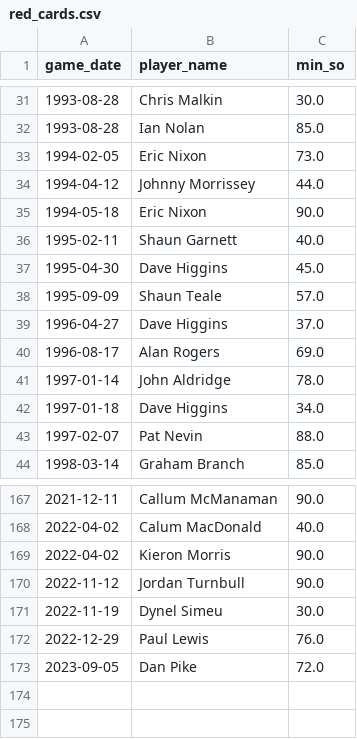
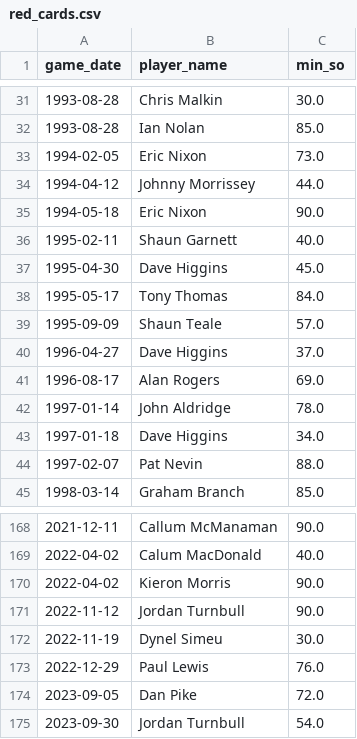
Before and after one commit to petebrown/pre-2023-data-prep, a CSV file: data/red_cards.csv, drawn as a sheet; only a part is shown, gaps mark what is left out.

```diff
--- a/data/red_cards.csv
+++ b/data/red_cards.csv
@@ -37,2 +37,3 @@ game_date,player_name,min_so
 1995-04-30,Dave Higgins,45.0
+1995-05-17,Tony Thomas,84.0
 1995-09-09,Shaun Teale,57.0
@@ -173 +174,2 @@ game_date,player_name,min_so
 2023-09-05,Dan Pike,72.0
+2023-09-30,Jordan Turnbull,54.0
```
Also changed, not shown: data/goals.csv, data/player_dobs.csv, 5 other files.
